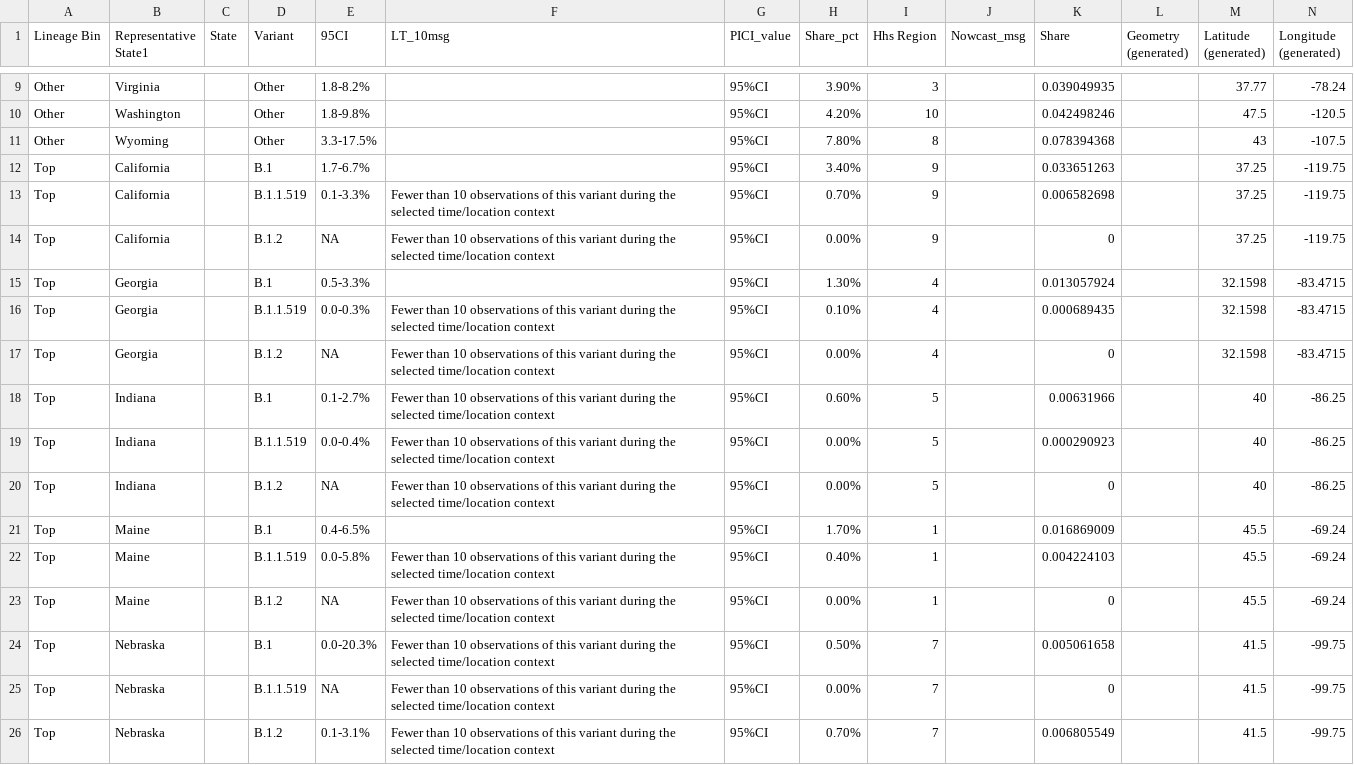
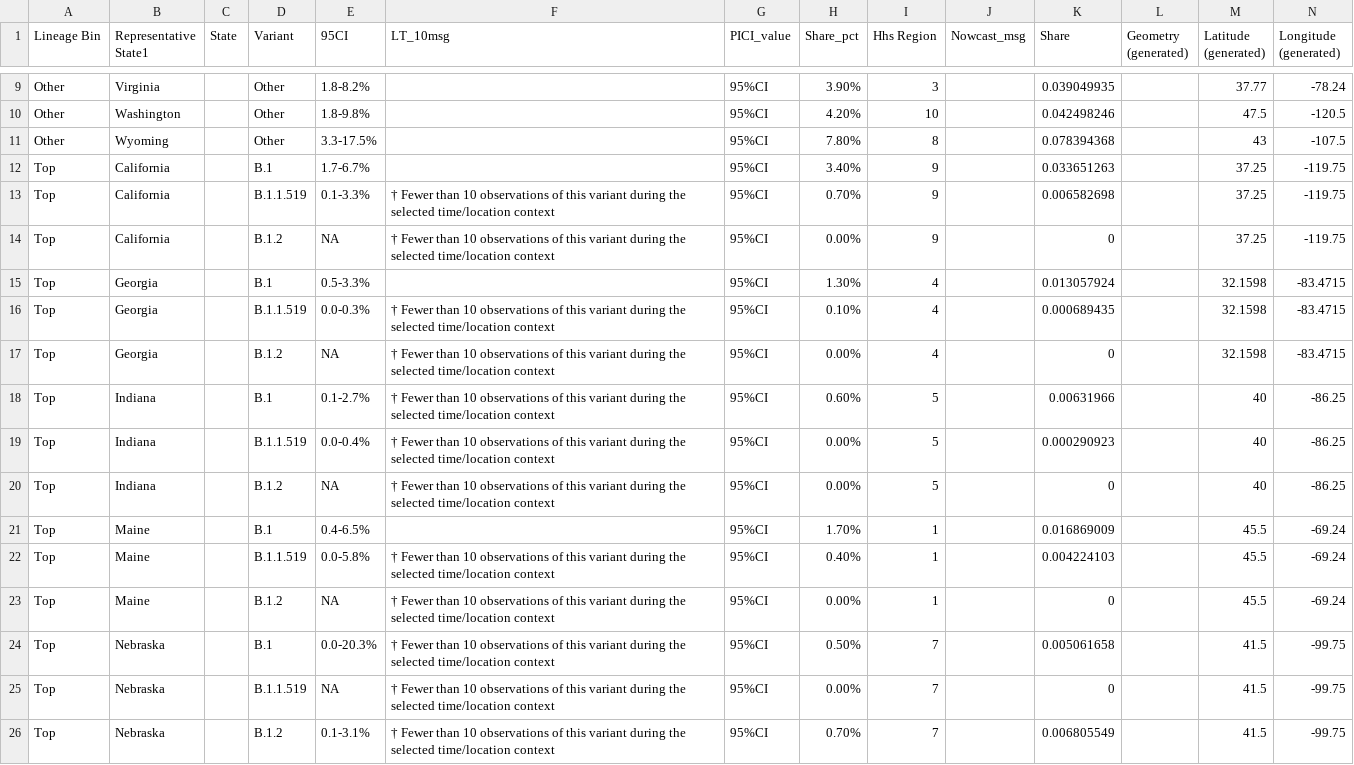
Before and after one commit to anesta95/cdcCovidVariantTracker, a CSV file: 3-Map US Regions.csv, drawn as a sheet; only a part is shown, gaps mark what is left out; the diff covers the shown part only; the diff names each change by its address in the sheet, - before the commit and + after, or states it on an @@ line.

```diff
--- a/3-Map US Regions.csv
+++ b/3-Map US Regions.csv
-F13:F14 (LT_10msg): Fewer than…
+F13:F14 (LT_10msg): † Fewer than…
-F16:F20 (LT_10msg): Fewer than…
+F16:F20 (LT_10msg): † Fewer than…
-F22:F26 (LT_10msg): Fewer than…
+F22:F26 (LT_10msg): † Fewer than…
```
Also changed, not shown: 92 edited cells elsewhere in this file.
